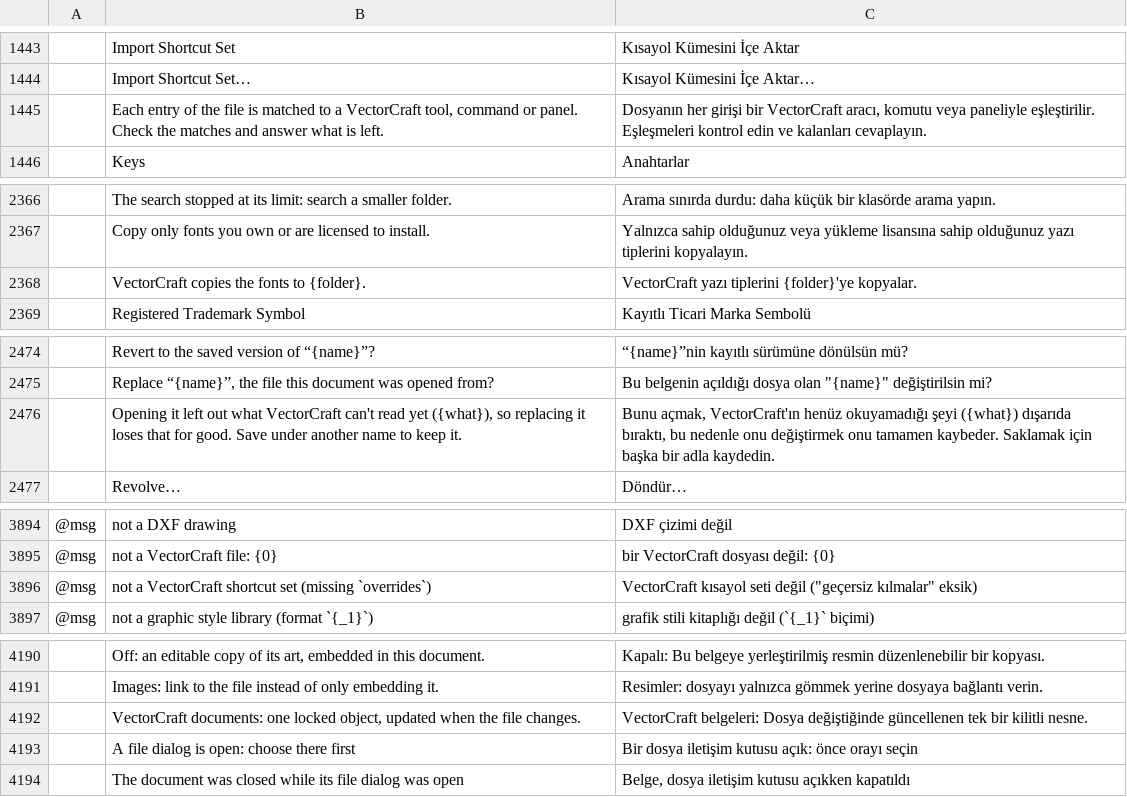
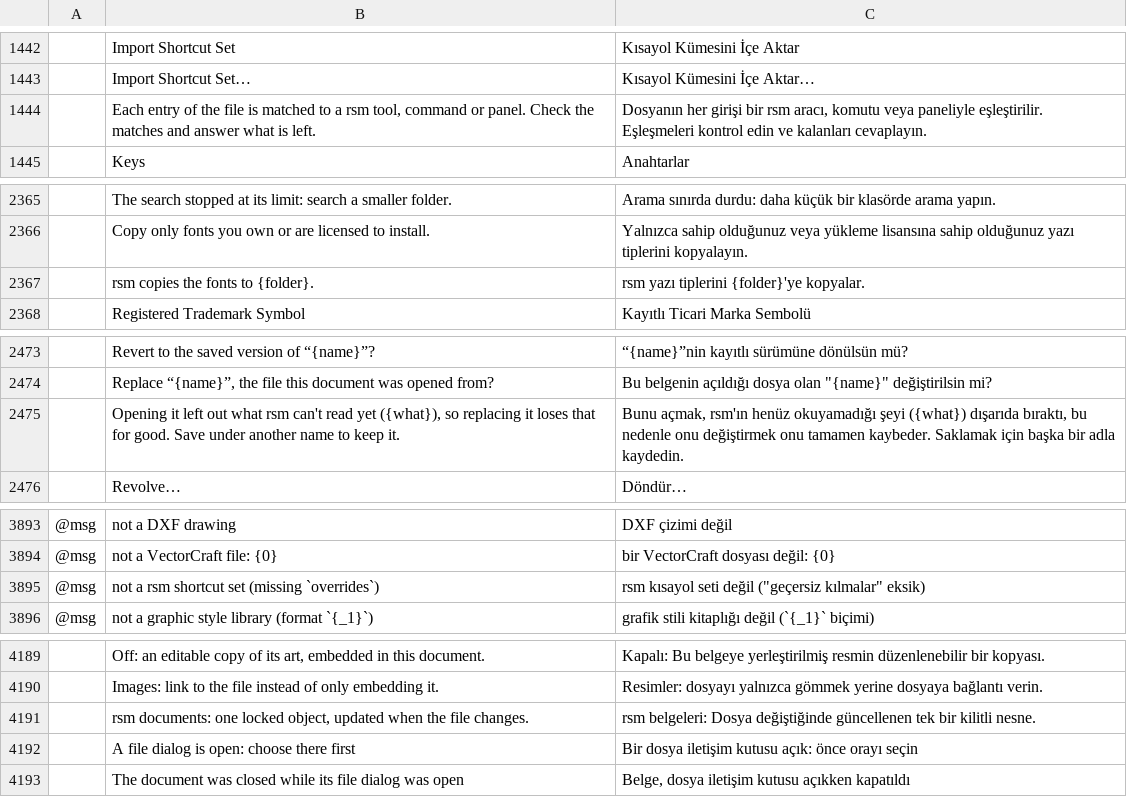
Before and after one commit to 7mz410/CreativeStudio-rsm, a TSV file: crates/ui-egui/src/i18n/tr.tsv, drawn as a sheet; only a part is shown, gaps mark what is left out; addresses are those after the commit; the diff covers the shown part only; the diff names each change by its address in the sheet, - before the commit and + after, or states it on an @@ line.

```diff
--- a/crates/ui-egui/src/i18n/tr.tsv
+++ b/crates/ui-egui/src/i18n/tr.tsv
-B1444: …to a VectorCraft tool, command…
+B1444: …to a rsm tool, command…
-C1444: …girişi bir VectorCraft aracı, komutu…
+C1444: …girişi bir rsm aracı, komutu…
-B2367: VectorCraft copies the fonts to {folder}.
+B2367: rsm copies the fonts to {folder}.
-C2367: VectorCraft yazı tiplerini {folder}'ye kopyalar.
+C2367: rsm yazı tiplerini {folder}'ye kopyalar.
-B2475: …out what VectorCraft can't read…
+B2475: …out what rsm can't read…
-C2475: Bunu açmak, VectorCraft'ın henüz okuyamadığı…
+C2475: Bunu açmak, rsm'ın henüz okuyamadığı…
-B3895: not a VectorCraft shortcut set…
+B3895: not a rsm shortcut set…
-C3895: VectorCraft kısayol seti…
+C3895: rsm kısayol seti…
-B4191: VectorCraft documents: one…
+B4191: rsm documents: one…
-C4191: VectorCraft belgeleri: Dosya…
+C4191: rsm belgeleri: Dosya…
```
Also changed, not shown: 8 added rows, 9 removed rows and 16 edited cells elsewhere in this file, crates/ui-egui/src/i18n/hu.tsv, crates/ui-egui/src/i18n/vi.tsv, 5 other files.
